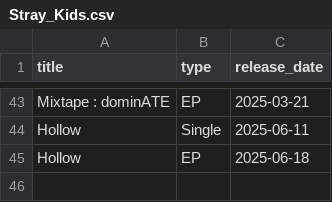
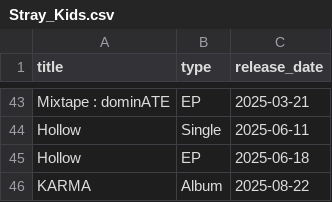
Before and after one commit to warithr621/kpop-predictor, a CSV file: albums/Stray_Kids.csv, drawn as a sheet; only a part is shown, gaps mark what is left out; the diff names each change by its address in the sheet, - before the commit and + after, or states it on an @@ line.

```diff
--- a/albums/Stray_Kids.csv
+++ b/albums/Stray_Kids.csv
+row 46: KARMA | Album | 2025-08-22
```
Also changed, not shown: albums/IVE.csv, 35 other files.
